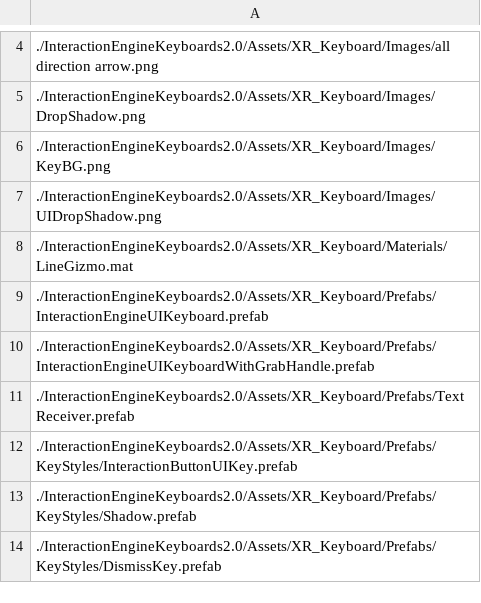
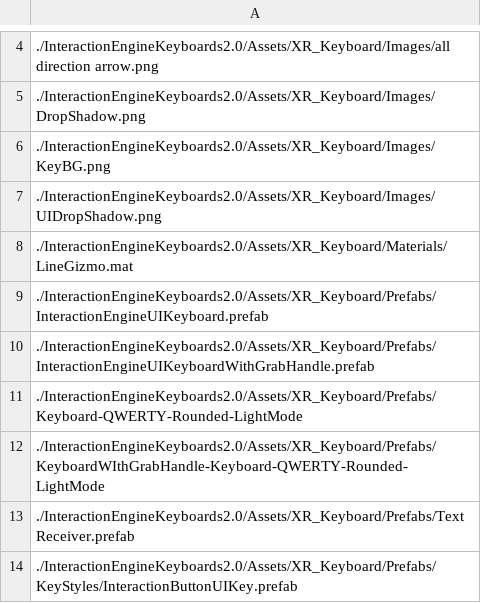
Before and after one commit to ultraleap/XR-Keyboard, a CSV file: BuildScripts/PackageBuilder/ConsoleApp/PackageFiles.csv, drawn as a sheet; only a part is shown, gaps mark what is left out; the shorter side is filled out with more unchanged rows; the diff names each change by its address in the sheet, - before the commit and + after, or states it on an @@ line.

Commit message:
Update CSV to include styled prefab

```diff
--- a/BuildScripts/PackageBuilder/ConsoleApp/PackageFiles.csv
+++ b/BuildScripts/PackageBuilder/ConsoleApp/PackageFiles.csv
+row 11: ./InteractionEngineKeyboards2.0/Assets/XR_Keyboard/Prefabs/Keyboard-QWERTY-Rounded-LightMode
+row 12: ./InteractionEngineKeyboards2.0/Assets/XR_Keyboard/Prefabs/KeyboardWIthGrabHandle-Keyboard-QWERTY-Rounded-LightMode
```
